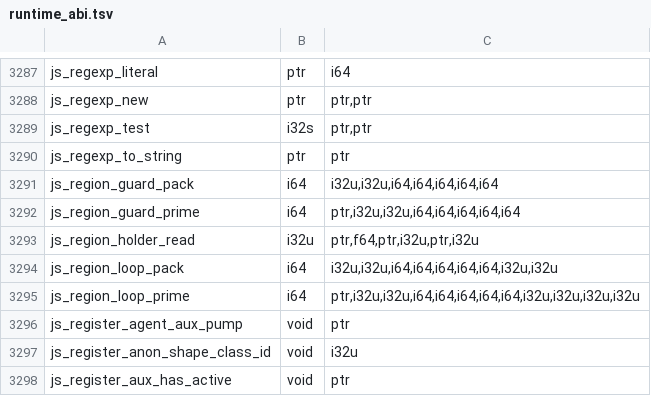
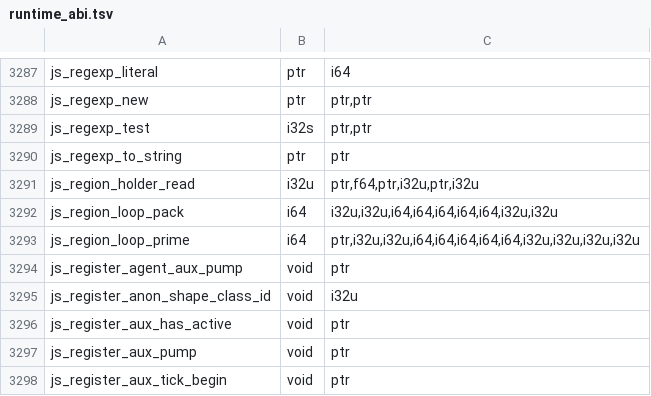
Before and after one commit to Gautown/perry, a TSV file: crates/perry-codegen/src/wasm32/runtime_abi.tsv, drawn as a sheet; only a part is shown, gaps mark what is left out; the shorter side is filled out with more unchanged rows; the diff names each change by its address in the sheet, - before the commit and + after, or states it on an @@ line.

Commit message:
object: remove the retired straight-line read-region shape API

```diff
--- a/crates/perry-codegen/src/wasm32/runtime_abi.tsv
+++ b/crates/perry-codegen/src/wasm32/runtime_abi.tsv
-row 3291: js_region_guard_pack | i64 | i32u,i32u,i64,i64,i64,i64,i64
-row 3292: js_region_guard_prime | i64 | ptr,i32u,i32u,i64,i64,i64,i64,i64
```
Also changed, not shown: 11 other files.
